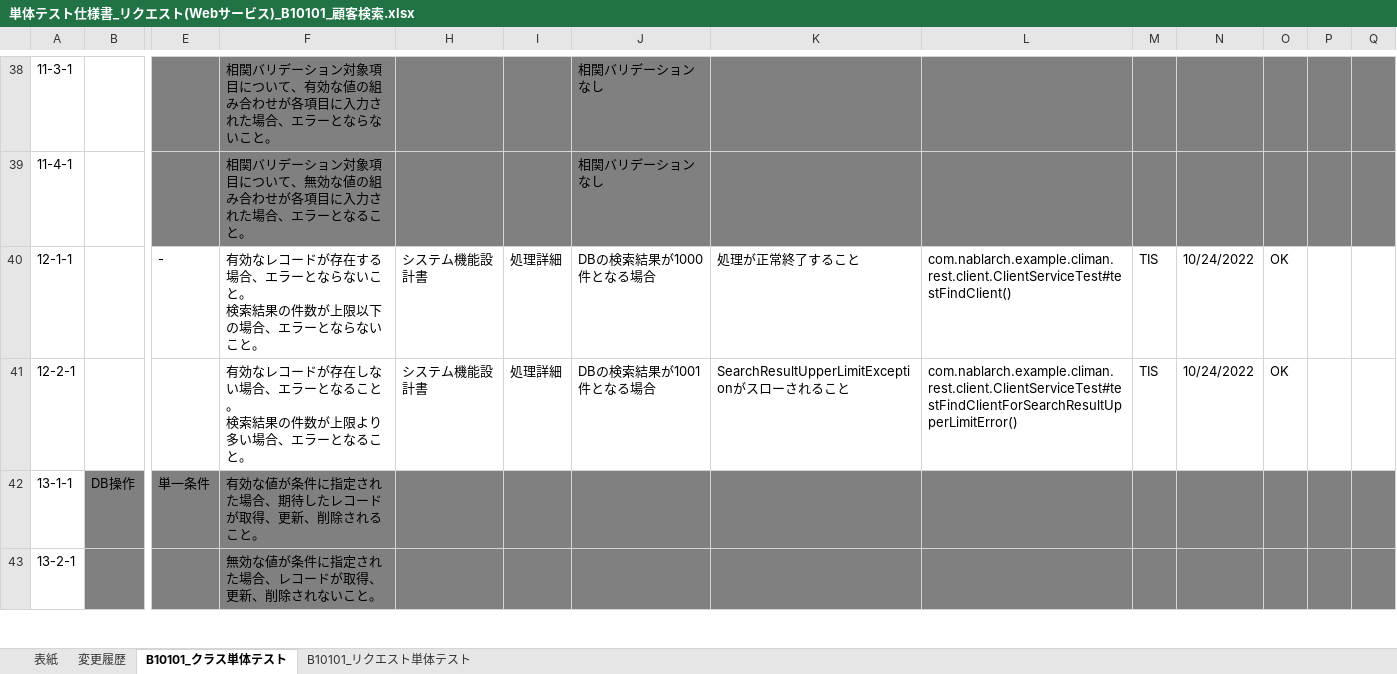
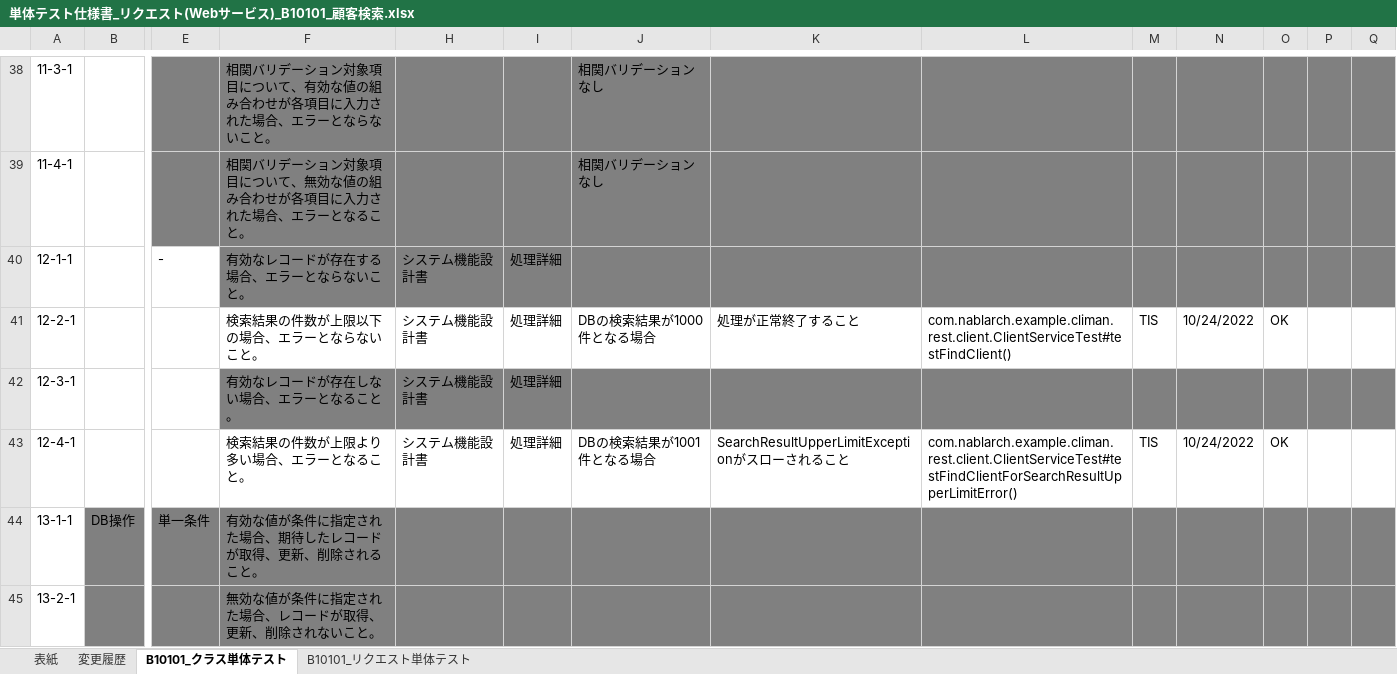
Before and after one commit to Fintan-contents/nablarch-system-development-guide, an Excel workbook: サンプルプロジェクト/設計書/B1_顧客管理システム/030_アプリ設計/110_テスト仕様書/単体テスト仕様書_リクエスト(Webサービス)_B10101_顧客検索.xlsx, sheet B10101_クラス単体テスト, drawn as a sheet; only a part is shown, gaps mark what is left out; values as stored, in another font and other column widths than the file's, no borders; rows hold the shown columns only; ↵ is a line break in a cell; the diff names each change by its address in the sheet, - before the commit and + after, or states it on an @@ line.

```diff
--- a/サンプルプロジェクト/設計書/B1_顧客管理システム/030_アプリ設計/110_テスト仕様書/単体テスト仕様書_リクエスト(Webサービス)_B10101_顧客検索.xlsx (sheet B10101_クラス単体テスト)
+++ b/サンプルプロジェクト/設計書/B1_顧客管理システム/030_アプリ設計/110_テスト仕様書/単体テスト仕様書_リクエスト(Webサービス)_B10101_顧客検索.xlsx (sheet B10101_クラス単体テスト)
-F40: 有効なレコードが存在する場合、エラーとならないこと。 ↵ 検索結果の件数が上限以下の場合、エラーとならないこと。
+F40: 有効なレコードが存在する場合、エラーとならないこと。
-F40 fill: none
+F40 fill: #808080
-H40:Q40 fill: none
+H40:Q40 fill: #808080
-J40: DBの検索結果が1000件となる場合
+J40: (empty)
-K40: 処理が正常終了すること
+K40: (empty)
-L40: com.nablarch.example.climan.rest.client.ClientServiceTest#testFindClient()
+L40: (empty)
-M40: TIS
+M40: (empty)
-N40: 10/24/2022
+N40: (empty)
-O40: OK
+O40: (empty)
-F41: 有効なレコードが存在しない場合、エラーとなること。 ↵ 検索結果の件数が上限より多い場合、エラーとなること。
+F41: 検索結果の件数が上限以下の場合、エラーとならないこと。
-J41: DBの検索結果が1001件となる場合
+J41: DBの検索結果が1000件となる場合
-K41: SearchResultUpperLimitExceptionがスローされること
+K41: 処理が正常終了すること
-L41: com.nablarch.example.climan.rest.client.ClientServiceTest#testFindClientForSearchResultUpperLimitError()
+L41: com.nablarch.example.climan.rest.client.ClientServiceTest#testFindClient()
+row 42: 12-3-1 |  |  | 有効なレコードが存在しない場合、エラーとなること。 | システム機能設計書 | 処理詳細
+row 43: 12-4-1 |  |  | 検索結果の件数が上限より多い場合、エラーとなること。 | システム機能設計書 | 処理詳細 | DBの検索結果が1001件となる場合 | SearchResultUpperLimitExceptionがスローされること | com.nablarch.example.climan.rest.client.ClientServiceTest#testFindClientForSearchResultUpperLimitError() | TIS | 10/24/2022 | OK
```
Also changed, not shown: サンプルプロジェクト/設計書/B1_顧客管理システム/030_アプリ設計/110_テスト仕様書/単体テスト仕様書_リクエスト(Webサービス)_B10102_顧客詳細取得.xlsx, サンプルプロジェクト/設計書/B1_顧客管理システム/030_アプリ設計/110_テスト仕様書/単体テスト仕様書_リクエスト(Webサービス)_B10103_顧客登録.xlsx.
